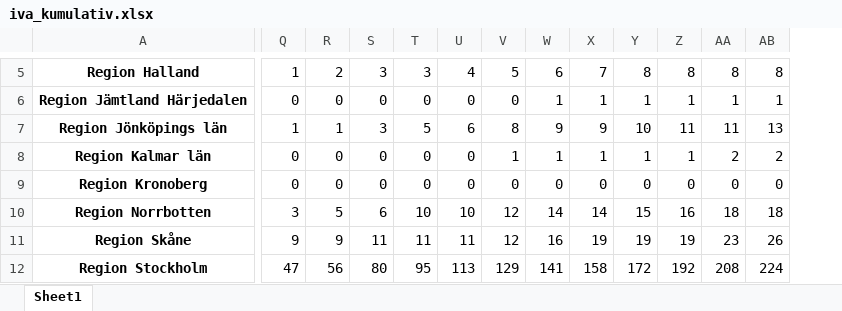
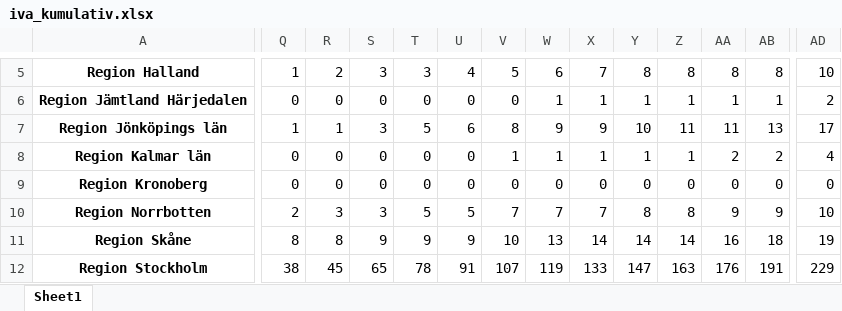
Before and after one commit to Virreb/vardoptimeraren, an Excel workbook: data/interim/iva_kumulativ.xlsx, sheet Sheet1, drawn as a sheet; only a part is shown, gaps mark what is left out; values as stored, in another font and other column widths than the file's, no borders; removed rows and columns are numbered as before the commit, all else as after; rows hold the shown columns only; the diff covers the shown part only; the diff names each change by its address in the sheet, - before the commit and + after, or states it on an @@ line.

```diff
--- a/data/interim/iva_kumulativ.xlsx (sheet Sheet1)
+++ b/data/interim/iva_kumulativ.xlsx (sheet Sheet1)
+column AD, rows 5-11: 10 | 2 | 17 | 4 | 0 | 10 | 19
-Q10: 3
+Q10: 2
-R10: 5
+R10: 3
-S10: 6
+S10: 3
-T10: 10
+T10: 5
-U10: 10
+U10: 5
-V10: 12
+V10: 7
-W10: 14
+W10: 7
-X10: 14
+X10: 7
-Y10: 15
+Y10: 8
-Z10: 16
+Z10: 8
-AA10: 18
+AA10: 9
-AB10: 18
+AB10: 9
-Q11: 9
+Q11: 8
-R11: 9
+R11: 8
-S11: 11
+S11: 9
-T11: 11
+T11: 9
-U11: 11
+U11: 9
-V11: 12
+V11: 10
-W11: 16
+W11: 13
-X11: 19
+X11: 14
-Y11: 19
+Y11: 14
-Z11: 19
+Z11: 14
-AA11: 23
+AA11: 16
-AB11: 26
+AB11: 18
-row 12: Region Stockholm | 47 | 56 | 80 | 95 | 113 | 129 | 141 | 158 | 172 | 192 | 208 | 224
+row 12: Region Stockholm | 38 | 45 | 65 | 78 | 91 | 107 | 119 | 133 | 147 | 163 | 176 | 191 | 229
```
Also changed, not shown: 1 added row, 1 removed row and 89 edited cells elsewhere in this sheet, 7 other files.
